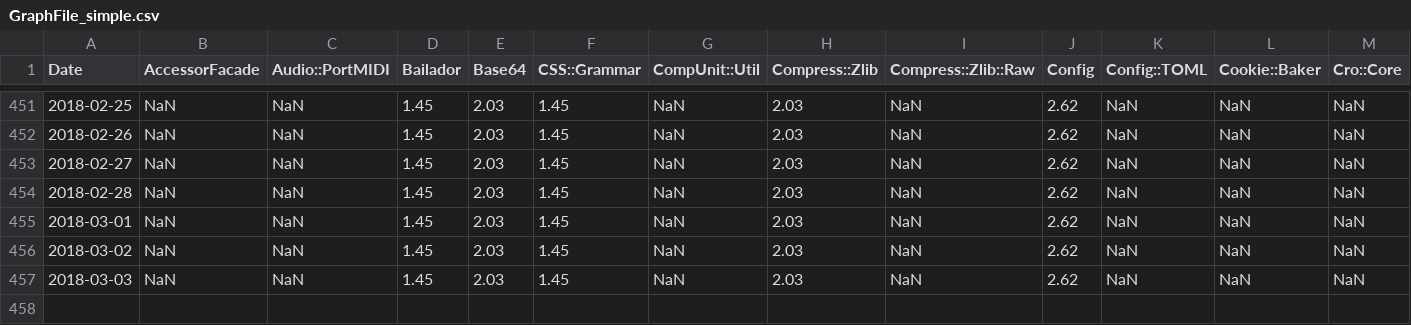
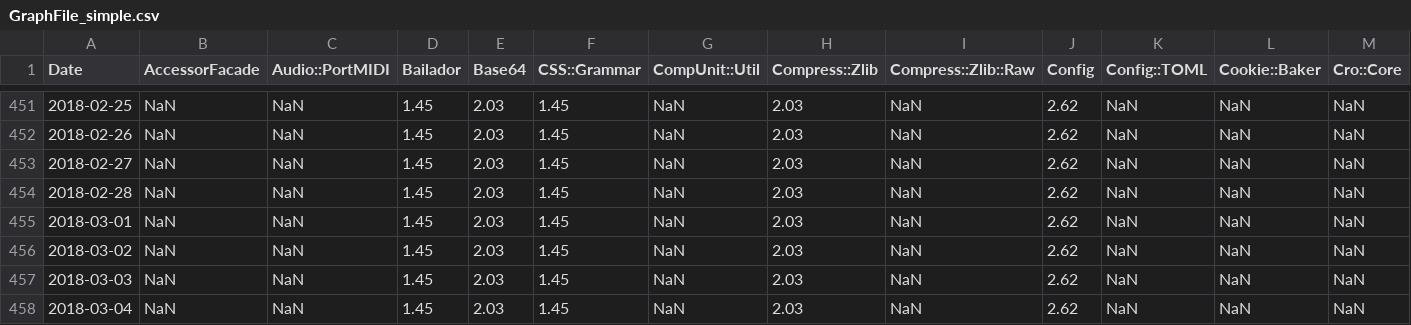
Before and after one commit to finanalyst/ModuleCitation, a CSV file: GraphFile_simple.csv, drawn as a sheet; only a part is shown, gaps mark what is left out; rows hold the shown columns only; the diff names each change by its address in the sheet, - before the commit and + after, or states it on an @@ line.

```diff
--- a/GraphFile_simple.csv
+++ b/GraphFile_simple.csv
+row 458: 2018-03-04 | NaN | NaN | 1.45 | 2.03 | 1.45 | NaN | 2.03 | NaN | 2.62 | NaN | NaN | NaN
```
Also changed, not shown: GraphFile_AllModules.csv, GraphFile_recursive.csv, 1 other file.
